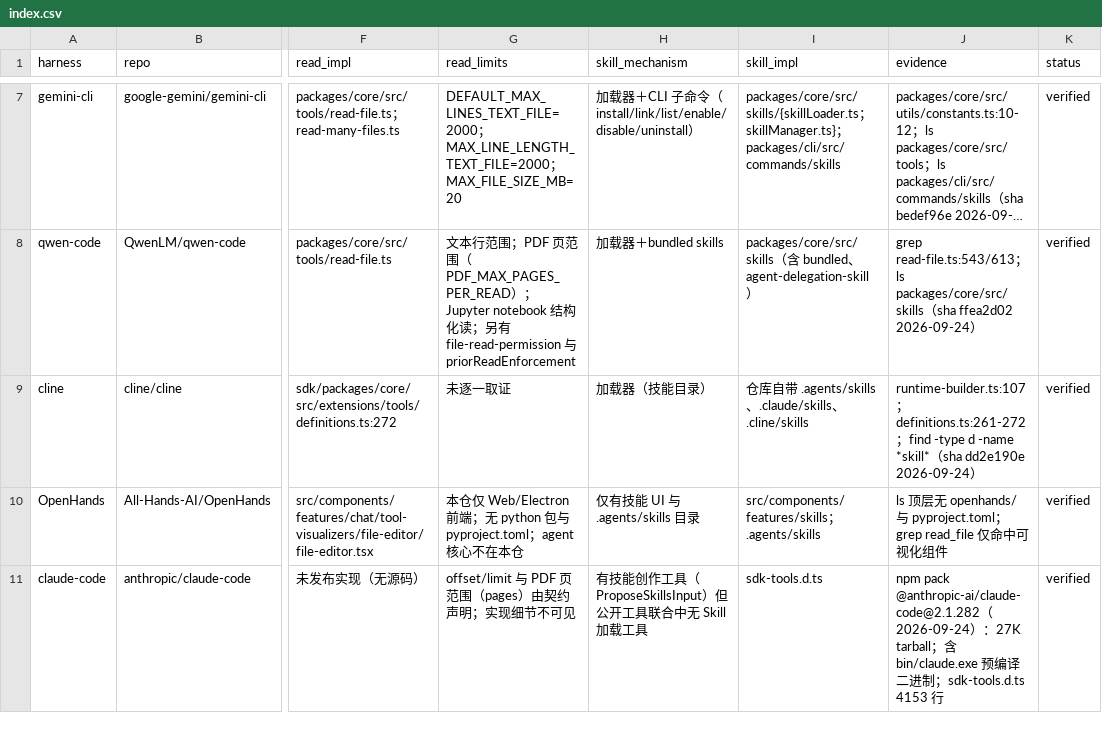
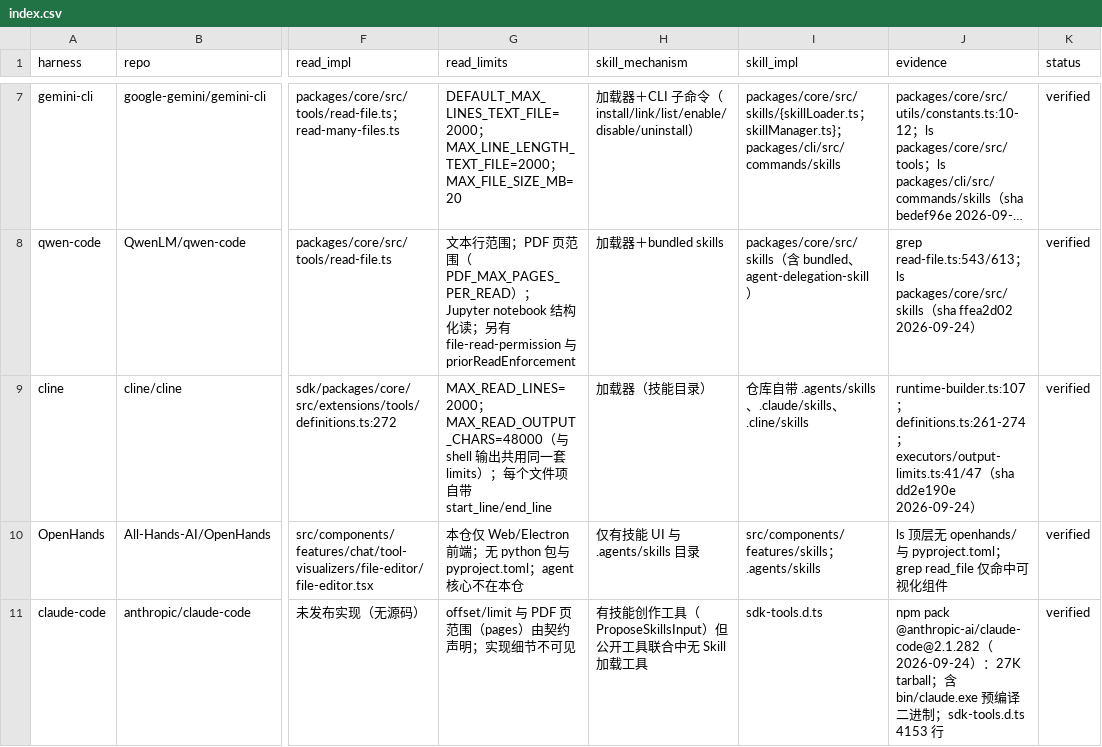
Before and after one commit to midumedo/medo-agent-research, a CSV file: domain/repo-context/04how-agent-read-file/index.csv, drawn as a sheet; only a part is shown, gaps mark what is left out; long unchanged cells end in …; the diff covers the shown part only; the diff names each change by its address in the sheet, - before the commit and + after, or states it on an @@ line.

Commit message:
docs(repo-context): deepen stage 04 — schema/文案原文, ZCode object, and the read→doc-shape findings

```diff
--- a/domain/repo-context/04how-agent-read-file/index.csv
+++ b/domain/repo-context/04how-agent-read-file/index.csv
-G9 (read_limits): 未逐一取证
+G9 (read_limits): MAX_READ_LINES=2000；MAX_READ_OUTPUT_CHARS=48000（与 shell 输出共用同一套 limits）；每个文件项自带 start_line/end_line
-J9 (evidence): runtime-builder.ts:107；definitions.ts:261-272；find -type d -name *skill*（sha…
+J9 (evidence): runtime-builder.ts:107；definitions.ts:261-274；executors/output-limits.ts:41/47（sha…
```
Also changed, not shown: 1 added row elsewhere in this file, 3 other files.
